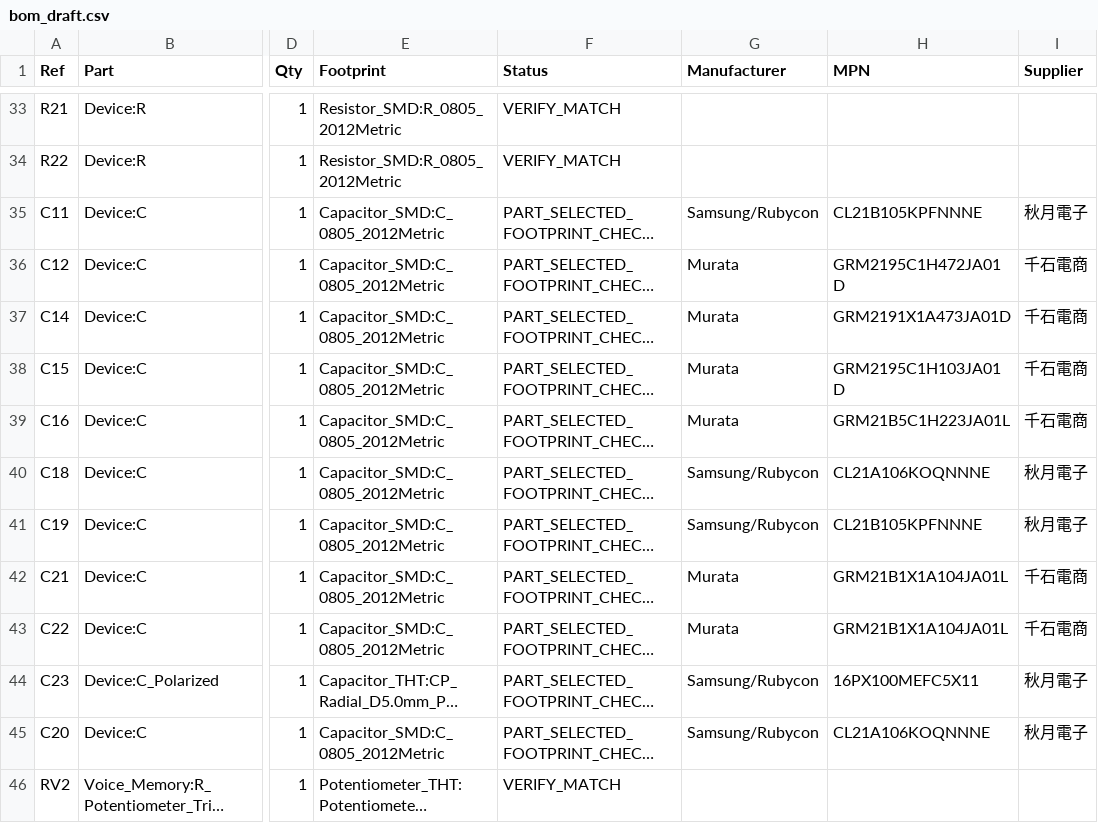
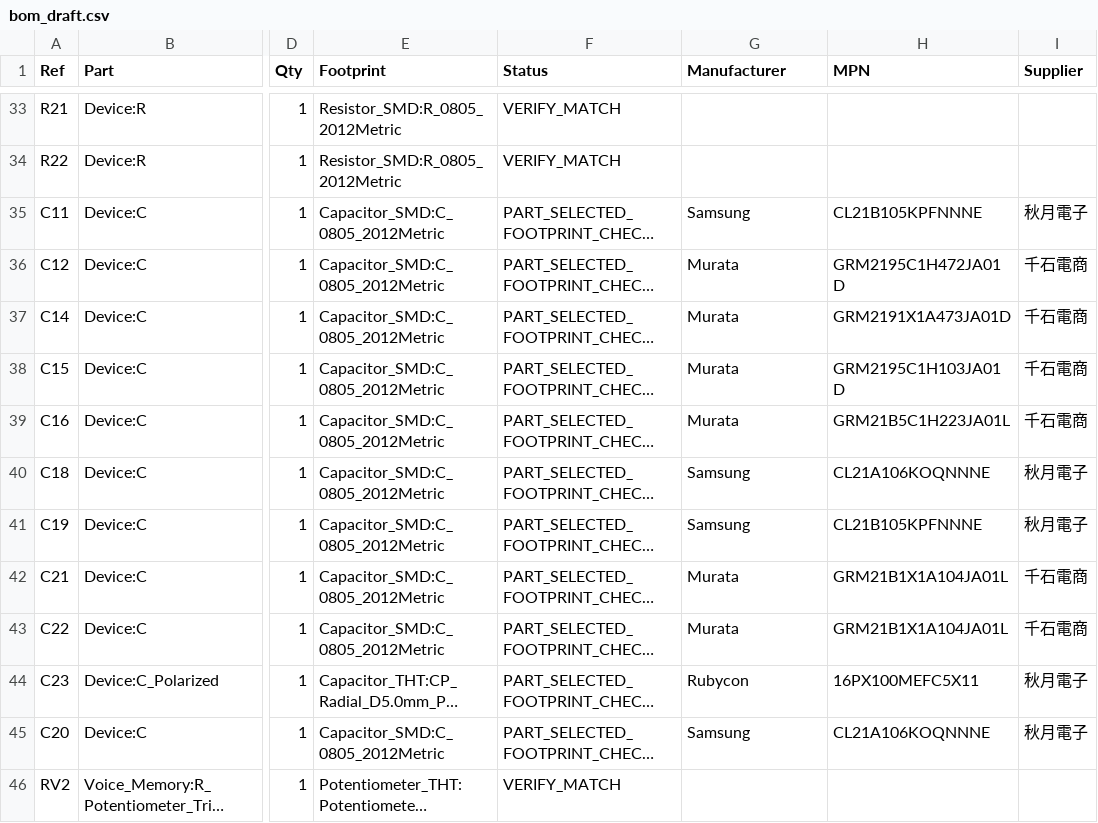
Before and after one commit to T-labDevelopment/Voice_Memory, a CSV file: bom_draft.csv, drawn as a sheet; only a part is shown, gaps mark what is left out; long unchanged cells end in …; the diff names each change by its address in the sheet, - before the commit and + after, or states it on an @@ line.

Commit message:
fix(bom): distinguish Samsung MLCC and Rubycon polarized capacitor manufacturer

```diff
--- a/bom_draft.csv
+++ b/bom_draft.csv
-G35 (Manufacturer): Samsung/Rubycon
+G35 (Manufacturer): Samsung
-G40:G41 (Manufacturer): Samsung/Rubycon
+G40:G41 (Manufacturer): Samsung
-G44 (Manufacturer): Samsung/Rubycon
+G44 (Manufacturer): Rubycon
-G45 (Manufacturer): Samsung/Rubycon
+G45 (Manufacturer): Samsung
```
